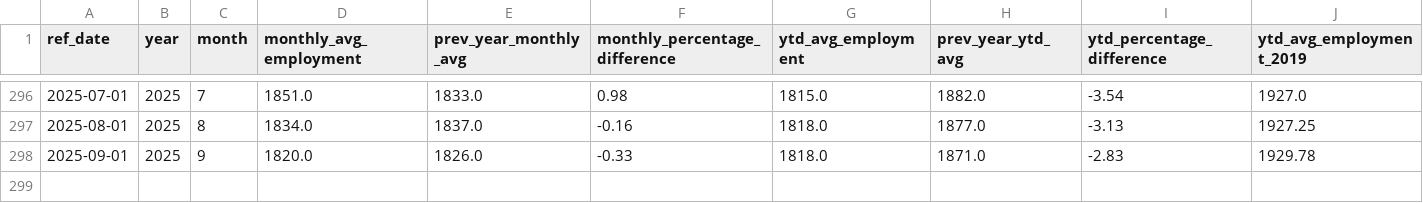
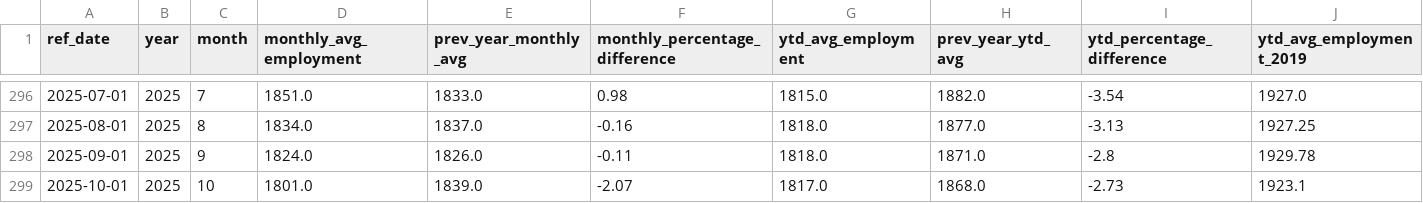
Before and after one commit to ytgov/tourism-indicators, a CSV file: data/vw_kpi_economic_accommodation_and_food_employment.csv, drawn as a sheet; only a part is shown, gaps mark what is left out; rows hold the shown columns only; the diff names each change by its address in the sheet, - before the commit and + after, or states it on an @@ line.

```diff
--- a/data/vw_kpi_economic_accommodation_and_food_employment.csv
+++ b/data/vw_kpi_economic_accommodation_and_food_employment.csv
-D298 (monthly_avg_employment): 1820.0
+D298 (monthly_avg_employment): 1824.0
-F298 (monthly_percentage_difference): -0.33
+F298 (monthly_percentage_difference): -0.11
-I298 (ytd_percentage_difference): -2.83
+I298 (ytd_percentage_difference): -2.8
+row 299: 2025-10-01 | 2025 | 10 | 1801.0 | 1839.0 | -2.07 | 1817.0 | 1868.0 | -2.73 | 1923.1
```
Also changed, not shown: data/vw_bc_vehicle_arrivals_by_license_plate.csv, data/vw_etl_data_status.csv, 12 other files.
